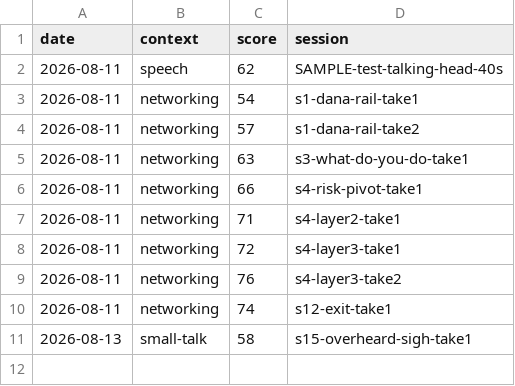
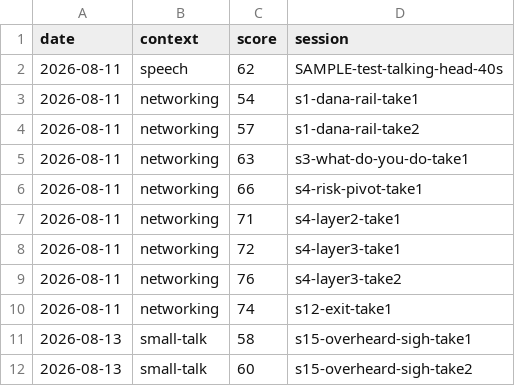
Before and after one commit to Kennynneken/CommunicationsCoach, a CSV file: reports/score_history.csv, drawn as a sheet.

```diff
--- a/reports/score_history.csv
+++ b/reports/score_history.csv
@@ -11 +11,2 @@ date,context,score,session
 2026-08-13,small-talk,58,s15-overheard-sigh-take1
+2026-08-13,small-talk,60,s15-overheard-sigh-take2
```
Also changed, not shown: reports/dimension_history.csv, 8 other files.
